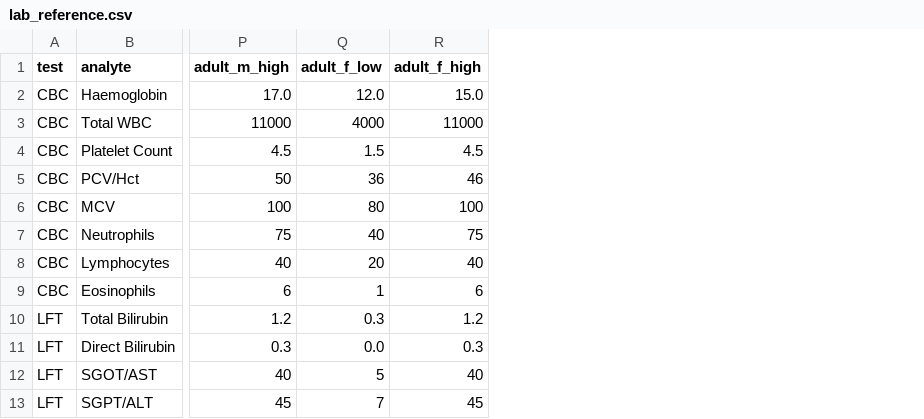
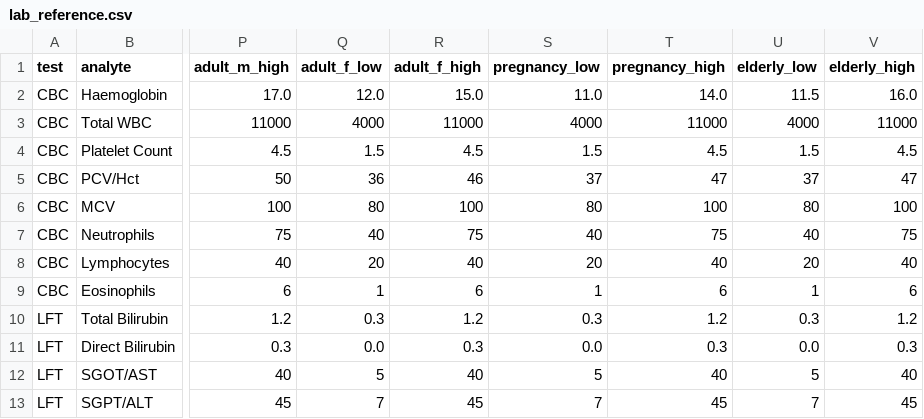
Before and after one commit to DomnicAmalan/MedBrains, a CSV file: medbrains/crates/medbrains-server/src/seed/data/lab_reference.csv, drawn as a sheet; only a part is shown, gaps mark what is left out; the diff names each change by its address in the sheet, - before the commit and + after, or states it on an @@ line.

Commit message:
CKB: pregnancy/elderly lab bands + DB-trigger updated_at + functional indexes (#3356)
Lab result entry now flags against a patient's pregnancy/elderly reference
band, not just age/sex. Most ranges are real values from the source lab
matrix; a curated overlay (WHO/CDC/IADPSG/BNF) fills high-value gaps
(Hb, creatinine, TSH, WBC, glucose). Elderly (>=65) is applied automatically
by age and falls back to the adult band when no elderly range exists;
pregnancy is seeded and surfaced in the CKB lab reference for clinical use,
to be auto-applied once a pregnancy signal is available at order time.

Also hardens the global CDS reference tables: attach the canonical
update_updated_at() BEFORE UPDATE trigger so the DB owns the updated_at
lifecycle (seed upserts drop the manual now()), and add functional indexes
for the case-insensitive lower(analyte)/lower(generic_name) lookups that run
on every result entry and prescribing check (previously sequential scans).

Co-authored-by: Domnic Amalan <amalandomnic@gmail.com>

```diff
--- a/medbrains/crates/medbrains-server/src/seed/data/lab_reference.csv
+++ b/medbrains/crates/medbrains-server/src/seed/data/lab_reference.csv
+column S (pregnancy_low), rows 2-13: 11.0 | 4000 | 1.5 | 37 | 80 | 40 | 20 | 1 | 0.3 | 0.0 | 5 | 7
+column T (pregnancy_high), rows 2-13: 14.0 | 11000 | 4.5 | 47 | 100 | 75 | 40 | 6 | 1.2 | 0.3 | 40 | 45
+column U (elderly_low), rows 2-13: 11.5 | 4000 | 1.5 | 37 | 80 | 40 | 20 | 1 | 0.3 | 0.0 | 5 | 7
+column V (elderly_high), rows 2-13: 16.0 | 11000 | 4.5 | 47 | 100 | 75 | 40 | 6 | 1.2 | 0.3 | 40 | 45
```
Also changed, not shown: 8 other files.
